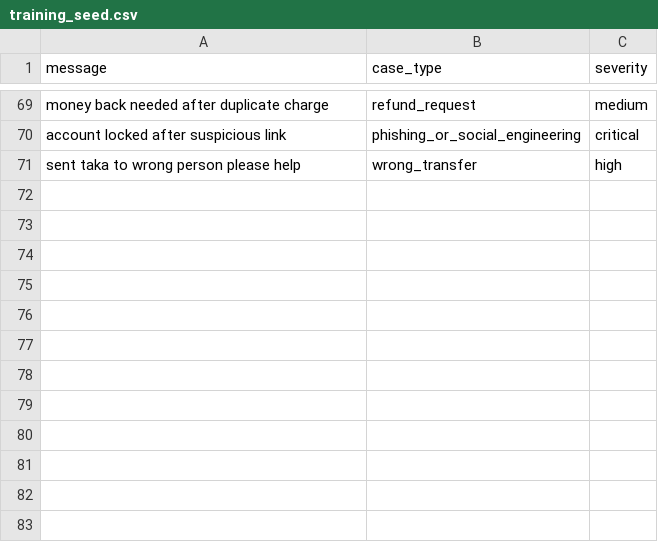
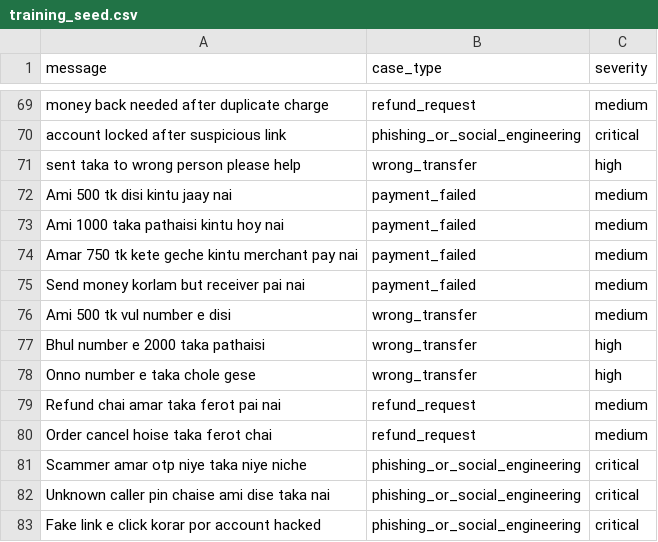
Before and after one commit to 20220654970sher-cpu/queuestorm-ticket-sorter, a CSV file: data/training_seed.csv, drawn as a sheet; only a part is shown, gaps mark what is left out; the diff names each change by its address in the sheet, - before the commit and + after, or states it on an @@ line.

```diff
--- a/data/training_seed.csv
+++ b/data/training_seed.csv
+row 72: Ami 500 tk disi kintu jaay nai | payment_failed | medium
+row 73: Ami 1000 taka pathaisi kintu hoy nai | payment_failed | medium
+row 74: Amar 750 tk kete geche kintu merchant pay nai | payment_failed | medium
+row 75: Send money korlam but receiver pai nai | payment_failed | medium
+row 76: Ami 500 tk vul number e disi | wrong_transfer | medium
+row 77: Bhul number e 2000 taka pathaisi | wrong_transfer | high
+row 78: Onno number e taka chole gese | wrong_transfer | high
+row 79: Refund chai amar taka ferot pai nai | refund_request | medium
+row 80: Order cancel hoise taka ferot chai | refund_request | medium
+row 81: Scammer amar otp niye taka niye niche | phishing_or_social_engineering | critical
+row 82: Unknown caller pin chaise ami dise taka nai | phishing_or_social_engineering | critical
+row 83: Fake link e click korar por account hacked | phishing_or_social_engineering | critical
```
Also changed, not shown: 3 other files.
